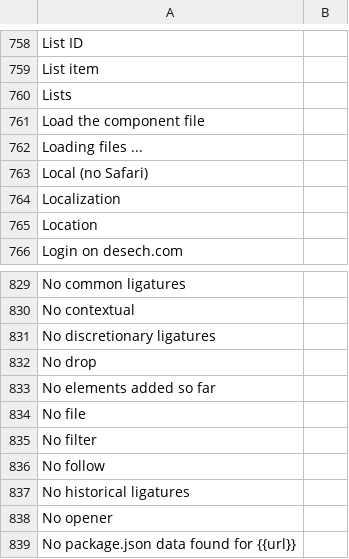
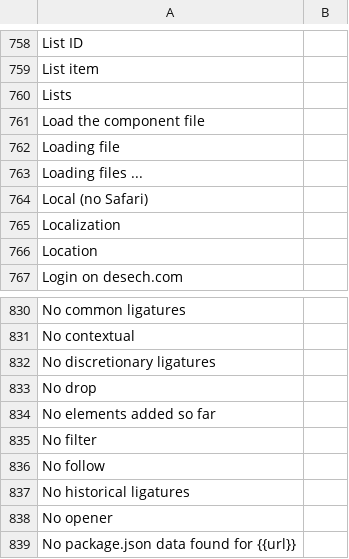
Before and after one commit to desech/desech-studio, a CSV file: build/i18n/ro.csv, drawn as a sheet; only a part is shown, gaps mark what is left out.

```diff
--- a/build/i18n/ro.csv
+++ b/build/i18n/ro.csv
@@ -761,2 +761,3 @@
 "Load the component file",
+"Loading file",
 "Loading files ...",
@@ -833,3 +834,2 @@
 "No elements added so far",
-"No file",
 "No filter",
```
Also changed, not shown: build/i18n/template.csv, 11 other files.
